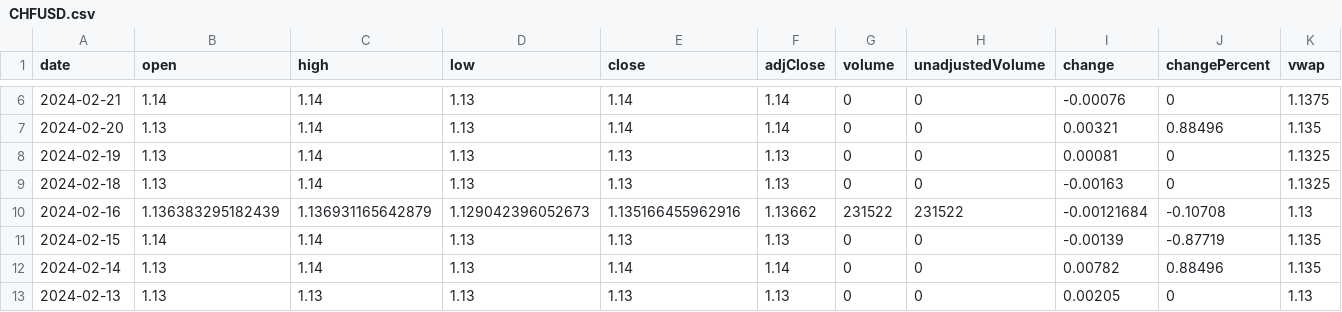
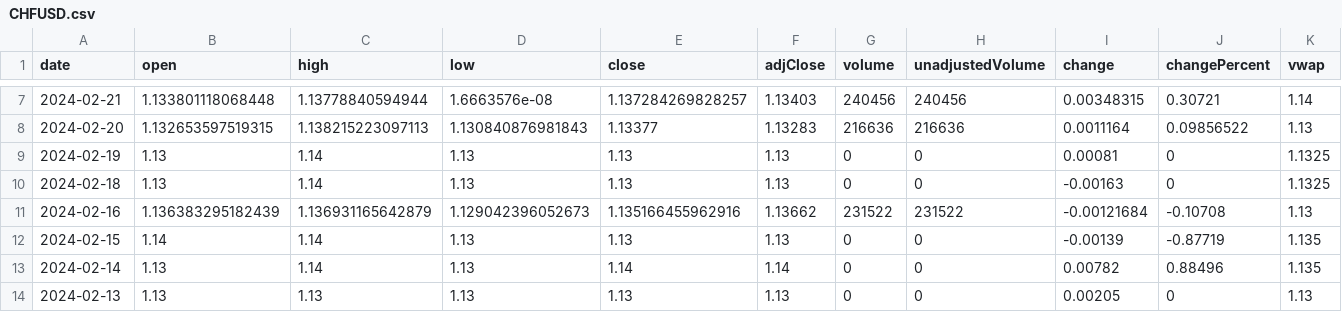
Before and after one commit to junyoung-sim/ddpg-quant, a CSV file: data/CHFUSD.csv, drawn as a sheet; only a part is shown, gaps mark what is left out; addresses are those after the commit; the diff covers the shown part only; the diff names each change by its address in the sheet, - before the commit and + after, or states it on an @@ line.

```diff
--- a/data/CHFUSD.csv
+++ b/data/CHFUSD.csv
-B7 (open): 1.14
+B7 (open): 1.133801118068448
-C7 (high): 1.14
+C7 (high): 1.13778840594944
-D7 (low): 1.13
+D7 (low): 1.6663576e-08
-E7 (close): 1.14
+E7 (close): 1.137284269828257
-F7 (adjClose): 1.14
+F7 (adjClose): 1.13403
-G7 (volume): 0
+G7 (volume): 240456
-H7 (unadjustedVolume): 0
+H7 (unadjustedVolume): 240456
-I7 (change): -0.00076
+I7 (change): 0.00348315
-J7 (changePercent): 0
+J7 (changePercent): 0.30721
-K7 (vwap): 1.1375
+K7 (vwap): 1.14
-B8 (open): 1.13
+B8 (open): 1.132653597519315
-C8 (high): 1.14
+C8 (high): 1.138215223097113
-D8 (low): 1.13
+D8 (low): 1.130840876981843
-E8 (close): 1.14
+E8 (close): 1.13377
-F8 (adjClose): 1.14
+F8 (adjClose): 1.13283
-G8 (volume): 0
+G8 (volume): 216636
-H8 (unadjustedVolume): 0
+H8 (unadjustedVolume): 216636
-I8 (change): 0.00321
+I8 (change): 0.0011164
-J8 (changePercent): 0.88496
+J8 (changePercent): 0.09856522
-K8 (vwap): 1.135
+K8 (vwap): 1.13
```
Also changed, not shown: 1 added row and 42 edited cells elsewhere in this file, data/EUR=X.csv, data/GLD.csv, 8 other files.
